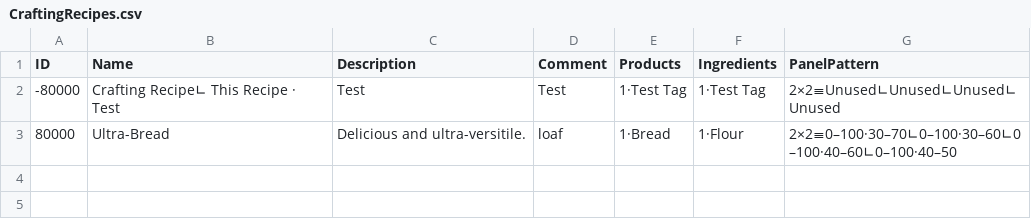
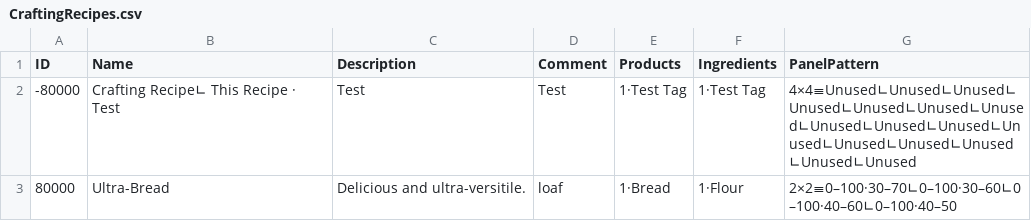
Before and after one commit to mxashlynn/Scribe, a CSV file: TestProject/CraftingRecipes.csv, drawn as a sheet.

Commit message:
Updates recipe.

```diff
--- a/TestProject/CraftingRecipes.csv
+++ b/TestProject/CraftingRecipes.csv
@@ -1,3 +1,3 @@
 ID,Name,Description,Comment,Products,Ingredients,PanelPattern
--80000,Crafting Recipe∟ This Recipe · Test,Test,Test,1·Test Tag,1·Test Tag,2×2≡Unused∟Unused∟Unused∟Unused
+-80000,Crafting Recipe∟ This Recipe · Test,Test,Test,1·Test Tag,1·Test Tag,4×4≡Unused∟Unused∟Unused∟Unused∟Unused∟Unused∟Unused∟Unused∟Unused∟Unused∟Unused∟Unused∟Unused∟Unused∟Unused∟Unused
 80000,Ultra-Bread,Delicious and ultra-versitile.,loaf,1·Bread,1·Flour,2×2≡0–100·30–70∟0–100·30–60∟0–100·40–60∟0–100·40–50
```
